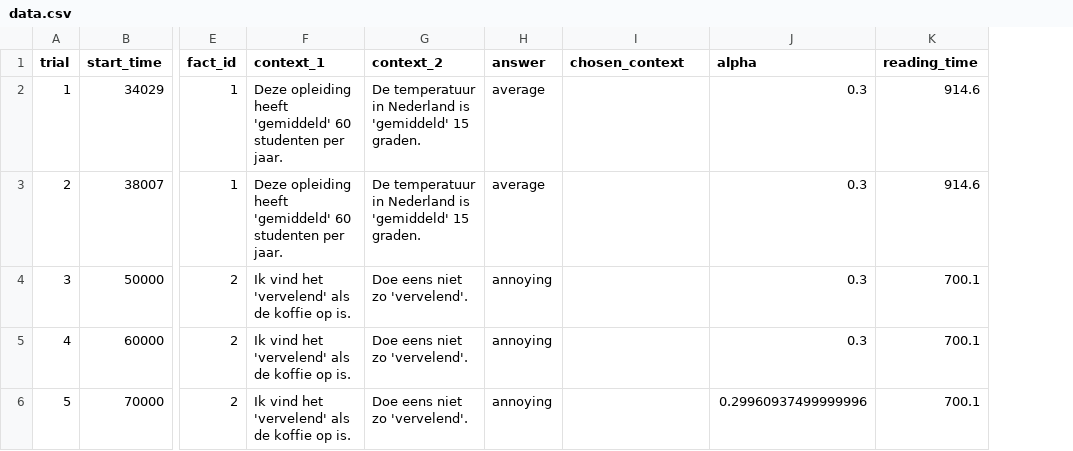
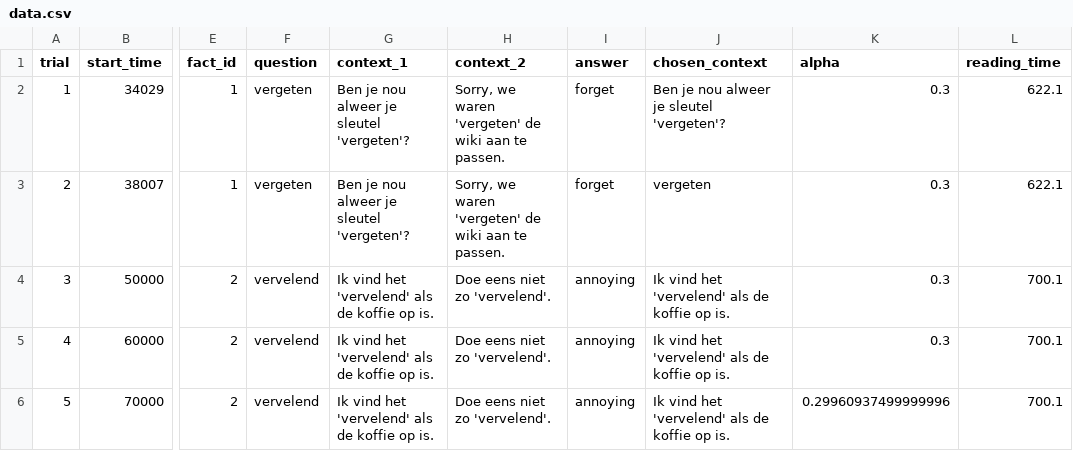
Before and after one commit to UserModels2223/group-project-team-studysmart, a CSV file: data.csv, drawn as a sheet; only a part is shown, gaps mark what is left out; addresses are those after the commit; the diff names each change by its address in the sheet, - before the commit and + after, or states it on an @@ line.

Commit message:
fixed_question_ipynb

```diff
--- a/data.csv
+++ b/data.csv
+column F (question), rows 2-6: vergeten | vergeten | vervelend | vervelend | vervelend
-G2:G3 (context_1): Deze opleiding heeft 'gemiddeld' 60 studenten per jaar.
+G2:G3 (context_1): Ben je nou alweer je sleutel 'vergeten'?
-H2:H3 (context_2): De temperatuur in Nederland is 'gemiddeld' 15 graden.
+H2:H3 (context_2): Sorry, we waren 'vergeten' de wiki aan te passen.
-I2:I3 (answer): average
+I2:I3 (answer): forget
-J2 (chosen_context): (empty)
+J2 (chosen_context): Ben je nou alweer je sleutel 'vergeten'?
-L2:L3 (reading_time): 914.6
+L2:L3 (reading_time): 622.1
-J3 (chosen_context): (empty)
+J3 (chosen_context): vergeten
-J4:J6 (chosen_context): (empty)
+J4:J6 (chosen_context): Ik vind het 'vervelend' als de koffie op is.
```
Also changed, not shown: 1 other file.
